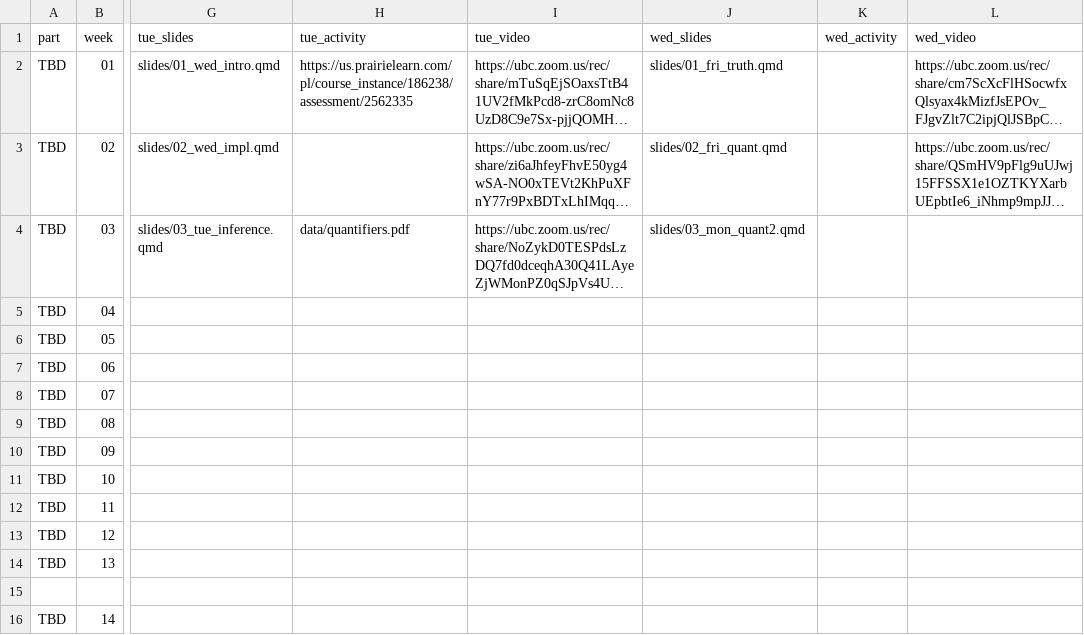
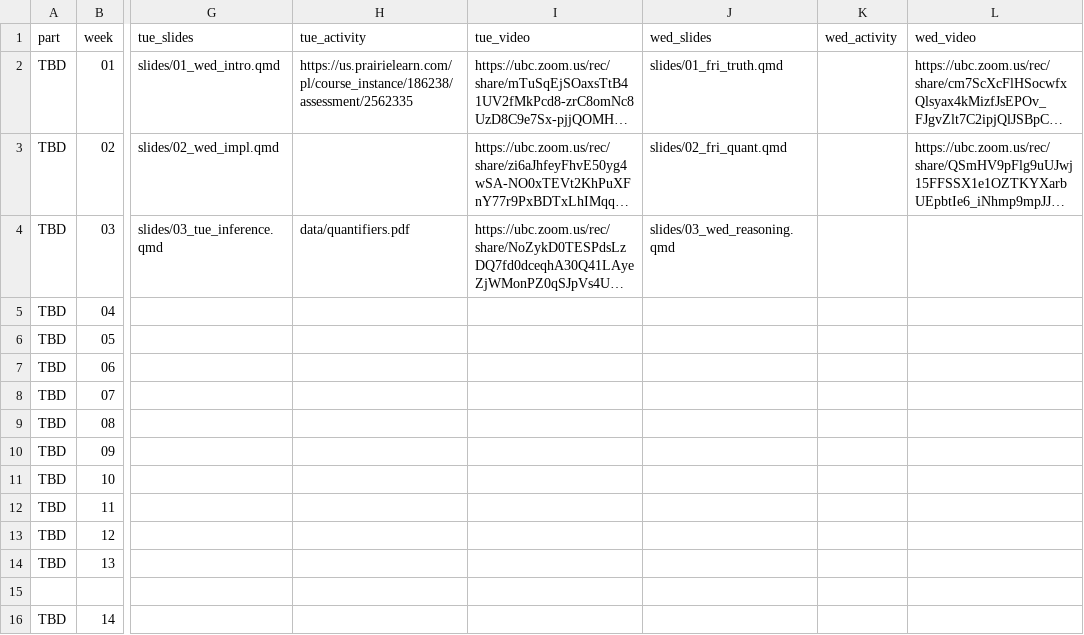
Before and after one commit to UBC-CS/dsci220, a CSV file: data/schedule.csv, drawn as a sheet; only a part is shown, gaps mark what is left out; long unchanged cells end in …; the diff names each change by its address in the sheet, - before the commit and + after, or states it on an @@ line.

```diff
--- a/data/schedule.csv
+++ b/data/schedule.csv
-J4 (wed_slides): slides/03_mon_quant2.qmd
+J4 (wed_slides): slides/03_wed_reasoning.qmd
```
Also changed, not shown: 2 other files.
